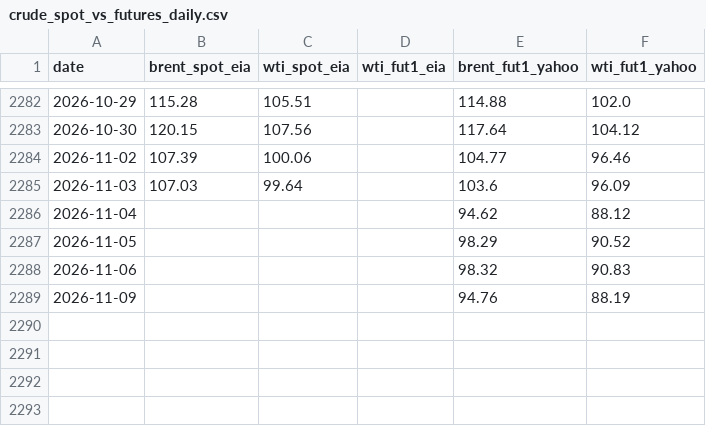
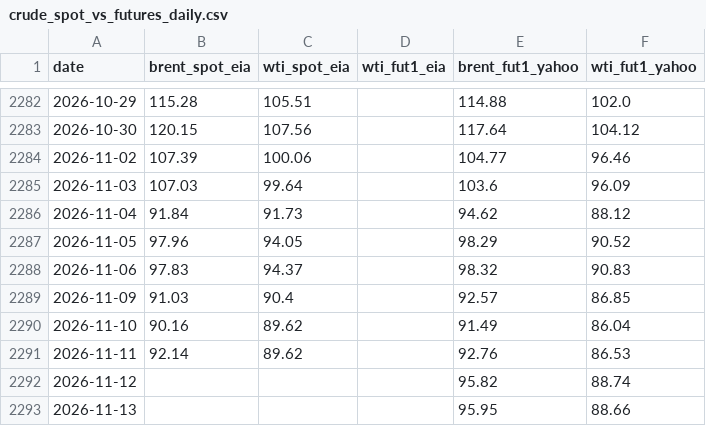
Before and after one commit to Data4ThePeople/VLCC, a CSV file: data/crude_spot_vs_futures_daily.csv, drawn as a sheet; only a part is shown, gaps mark what is left out.

```diff
--- a/data/crude_spot_vs_futures_daily.csv
+++ b/data/crude_spot_vs_futures_daily.csv
@@ -2285,5 +2285,9 @@ date,brent_spot_eia,wti_spot_eia,wti_fut1_eia,brent_fut1_yahoo,wti_fut1_yahoo
 2026-11-03,107.03,99.64,,103.6,96.09
-2026-11-04,,,,94.62,88.12
-2026-11-05,,,,98.29,90.52
-2026-11-06,,,,98.32,90.83
-2026-11-09,,,,94.76,88.19
+2026-11-04,91.84,91.73,,94.62,88.12
+2026-11-05,97.96,94.05,,98.29,90.52
+2026-11-06,97.83,94.37,,98.32,90.83
+2026-11-09,91.03,90.4,,92.57,86.85
+2026-11-10,90.16,89.62,,91.49,86.04
+2026-11-11,92.14,89.62,,92.76,86.53
+2026-11-12,,,,95.82,88.74
+2026-11-13,,,,95.95,88.66
```
Also changed, not shown: data/baltic_td3c_weekly.csv, data/brent_weekly.csv, 6 other files.
